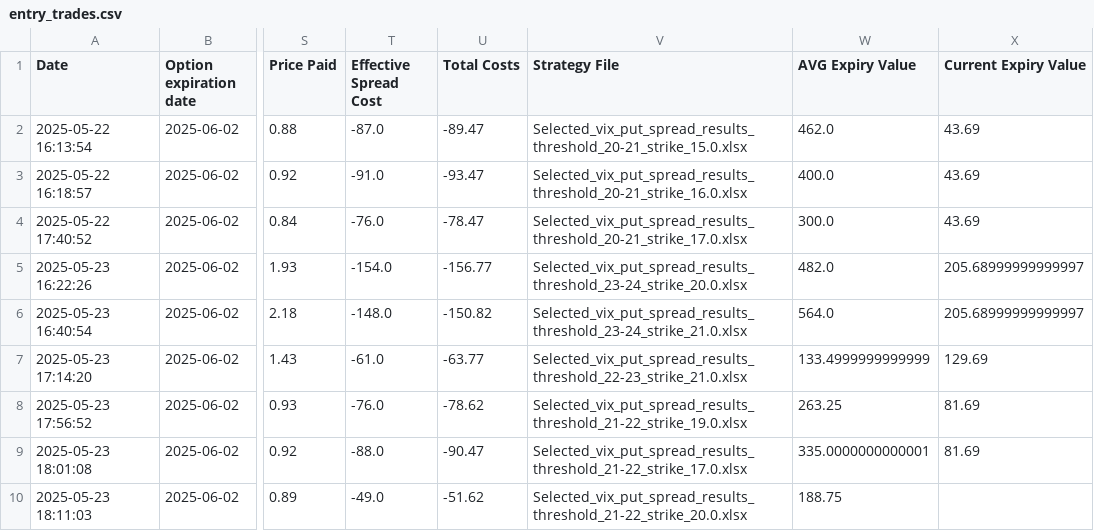
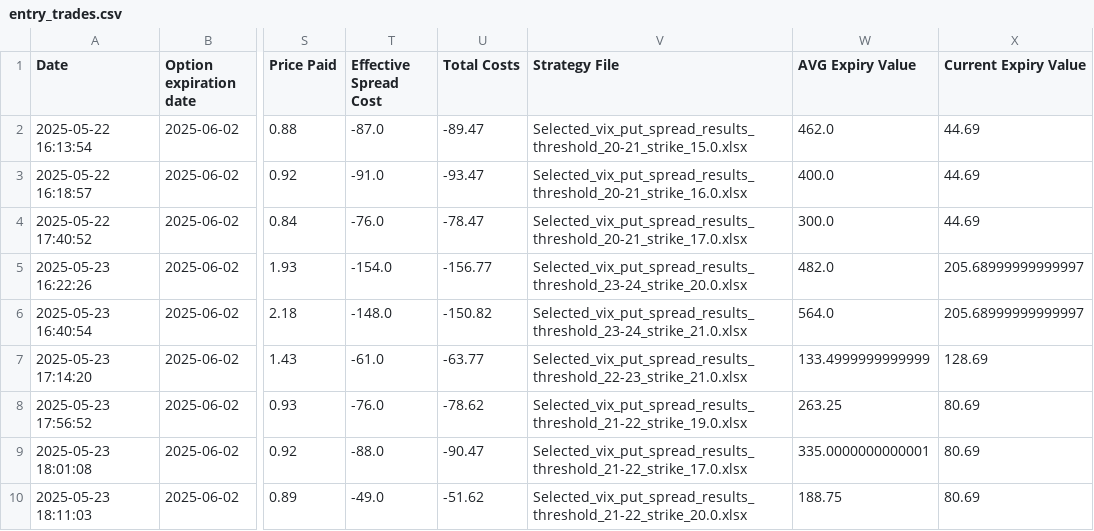
Before and after one commit to BenjiFaccin/VIX_trading_strategy, a CSV file: static/data/entry_trades.csv, drawn as a sheet; only a part is shown, gaps mark what is left out; the diff names each change by its address in the sheet, - before the commit and + after, or states it on an @@ line.

Commit message:
Trade Update

```diff
--- a/static/data/entry_trades.csv
+++ b/static/data/entry_trades.csv
-X2:X4 (Current Expiry Value): 43.69
+X2:X4 (Current Expiry Value): 44.69
-X7 (Current Expiry Value): 129.69
+X7 (Current Expiry Value): 128.69
-X8:X9 (Current Expiry Value): 81.69
+X8:X9 (Current Expiry Value): 80.69
-X10 (Current Expiry Value): (empty)
+X10 (Current Expiry Value): 80.69
```
